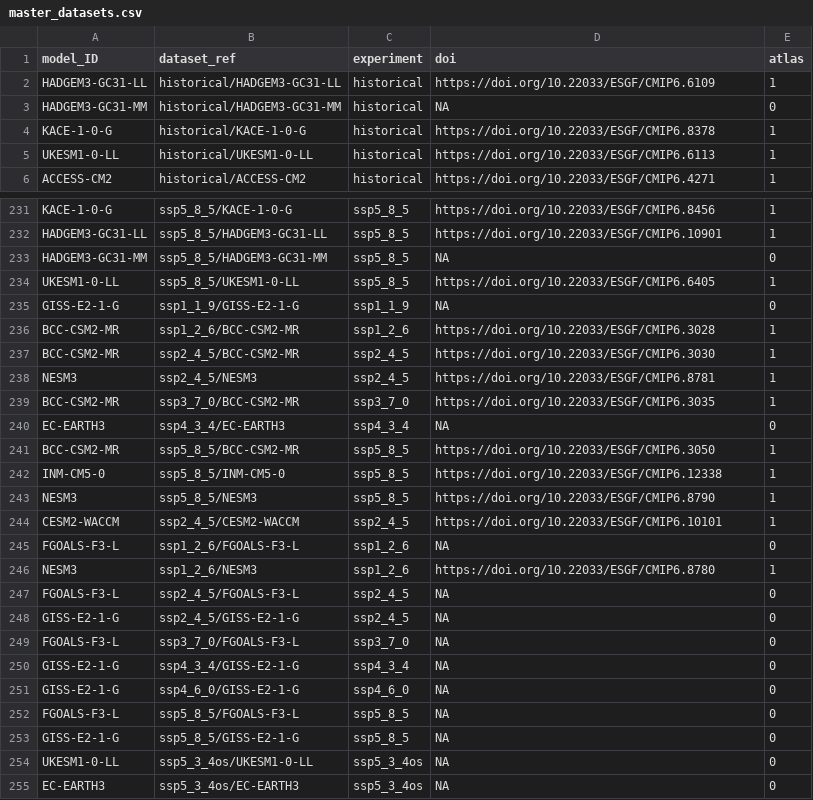
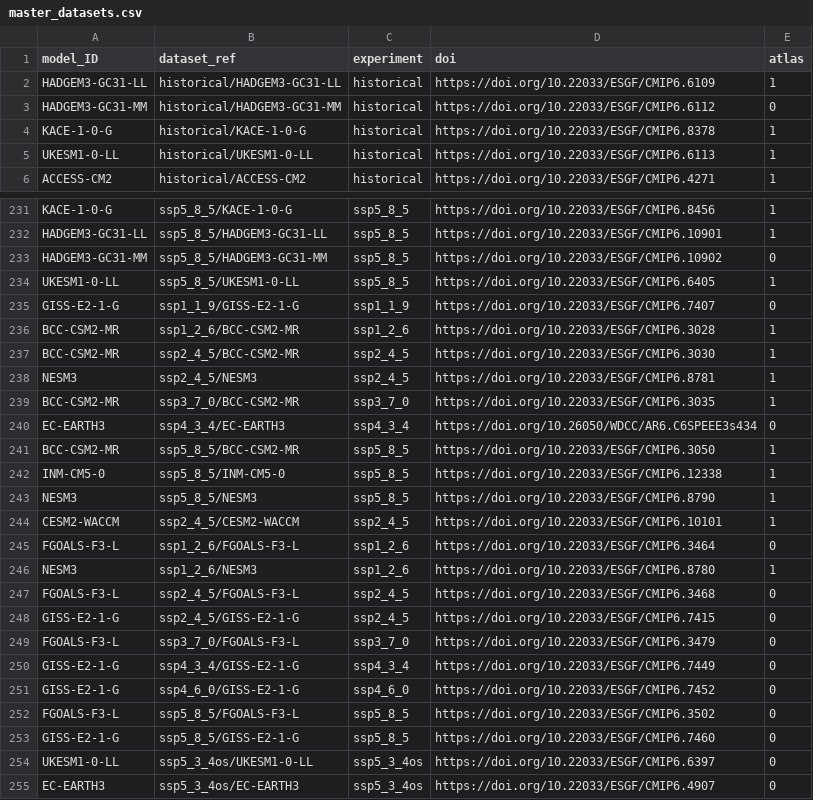
Before and after one commit to metaclip/C3S-CMIP6-Single_levels, a CSV file: inst/master_datasets.csv, drawn as a sheet; only a part is shown, gaps mark what is left out; the diff covers the shown part only.

```diff
--- a/inst/master_datasets.csv
+++ b/inst/master_datasets.csv
@@ -2,3 +2,3 @@
 "HADGEM3-GC31-LL","historical/HADGEM3-GC31-LL","historical","https://doi.org/10.22033/ESGF/CMIP6.6109",1
-"HADGEM3-GC31-MM","historical/HADGEM3-GC31-MM","historical",NA,0
+"HADGEM3-GC31-MM","historical/HADGEM3-GC31-MM","historical","https://doi.org/10.22033/ESGF/CMIP6.6112",0
 "KACE-1-0-G","historical/KACE-1-0-G","historical","https://doi.org/10.22033/ESGF/CMIP6.8378",1
@@ -232,5 +232,5 @@
 "HADGEM3-GC31-LL","ssp5_8_5/HADGEM3-GC31-LL","ssp5_8_5","https://doi.org/10.22033/ESGF/CMIP6.10901",1
-"HADGEM3-GC31-MM","ssp5_8_5/HADGEM3-GC31-MM","ssp5_8_5",NA,0
+"HADGEM3-GC31-MM","ssp5_8_5/HADGEM3-GC31-MM","ssp5_8_5","https://doi.org/10.22033/ESGF/CMIP6.10902",0
 "UKESM1-0-LL","ssp5_8_5/UKESM1-0-LL","ssp5_8_5","https://doi.org/10.22033/ESGF/CMIP6.6405",1
-"GISS-E2-1-G","ssp1_1_9/GISS-E2-1-G","ssp1_1_9",NA,0
+"GISS-E2-1-G","ssp1_1_9/GISS-E2-1-G","ssp1_1_9","https://doi.org/10.22033/ESGF/CMIP6.7407",0
 "BCC-CSM2-MR","ssp1_2_6/BCC-CSM2-MR","ssp1_2_6","https://doi.org/10.22033/ESGF/CMIP6.3028",1
@@ -239,3 +239,3 @@
 "BCC-CSM2-MR","ssp3_7_0/BCC-CSM2-MR","ssp3_7_0","https://doi.org/10.22033/ESGF/CMIP6.3035",1
-"EC-EARTH3","ssp4_3_4/EC-EARTH3","ssp4_3_4",NA,0
+"EC-EARTH3","ssp4_3_4/EC-EARTH3","ssp4_3_4","https://doi.org/10.26050/WDCC/AR6.C6SPEEE3s434",0
 "BCC-CSM2-MR","ssp5_8_5/BCC-CSM2-MR","ssp5_8_5","https://doi.org/10.22033/ESGF/CMIP6.3050",1
@@ -244,12 +244,12 @@
 "CESM2-WACCM","ssp2_4_5/CESM2-WACCM","ssp2_4_5","https://doi.org/10.22033/ESGF/CMIP6.10101",1
-"FGOALS-F3-L","ssp1_2_6/FGOALS-F3-L","ssp1_2_6",NA,0
+"FGOALS-F3-L","ssp1_2_6/FGOALS-F3-L","ssp1_2_6","https://doi.org/10.22033/ESGF/CMIP6.3464",0
 "NESM3","ssp1_2_6/NESM3","ssp1_2_6","https://doi.org/10.22033/ESGF/CMIP6.8780",1
-"FGOALS-F3-L","ssp2_4_5/FGOALS-F3-L","ssp2_4_5",NA,0
-"GISS-E2-1-G","ssp2_4_5/GISS-E2-1-G","ssp2_4_5",NA,0
-"FGOALS-F3-L","ssp3_7_0/FGOALS-F3-L","ssp3_7_0",NA,0
-"GISS-E2-1-G","ssp4_3_4/GISS-E2-1-G","ssp4_3_4",NA,0
-"GISS-E2-1-G","ssp4_6_0/GISS-E2-1-G","ssp4_6_0",NA,0
-"FGOALS-F3-L","ssp5_8_5/FGOALS-F3-L","ssp5_8_5",NA,0
-"GISS-E2-1-G","ssp5_8_5/GISS-E2-1-G","ssp5_8_5",NA,0
-"UKESM1-0-LL","ssp5_3_4os/UKESM1-0-LL","ssp5_3_4os",NA,0
-"EC-EARTH3","ssp5_3_4os/EC-EARTH3","ssp5_3_4os",NA,0
+"FGOALS-F3-L","ssp2_4_5/FGOALS-F3-L","ssp2_4_5","https://doi.org/10.22033/ESGF/CMIP6.3468",0
+"GISS-E2-1-G","ssp2_4_5/GISS-E2-1-G","ssp2_4_5","https://doi.org/10.22033/ESGF/CMIP6.7415",0
+"FGOALS-F3-L","ssp3_7_0/FGOALS-F3-L","ssp3_7_0","https://doi.org/10.22033/ESGF/CMIP6.3479",0
+"GISS-E2-1-G","ssp4_3_4/GISS-E2-1-G","ssp4_3_4","https://doi.org/10.22033/ESGF/CMIP6.7449",0
+"GISS-E2-1-G","ssp4_6_0/GISS-E2-1-G","ssp4_6_0","https://doi.org/10.22033/ESGF/CMIP6.7452",0
+"FGOALS-F3-L","ssp5_8_5/FGOALS-F3-L","ssp5_8_5","https://doi.org/10.22033/ESGF/CMIP6.3502",0
+"GISS-E2-1-G","ssp5_8_5/GISS-E2-1-G","ssp5_8_5","https://doi.org/10.22033/ESGF/CMIP6.7460",0
+"UKESM1-0-LL","ssp5_3_4os/UKESM1-0-LL","ssp5_3_4os","https://doi.org/10.22033/ESGF/CMIP6.6397",0
+"EC-EARTH3","ssp5_3_4os/EC-EARTH3","ssp5_3_4os","https://doi.org/10.22033/ESGF/CMIP6.4907",0
```
Also changed, not shown: 94 edited cells elsewhere in this file.
